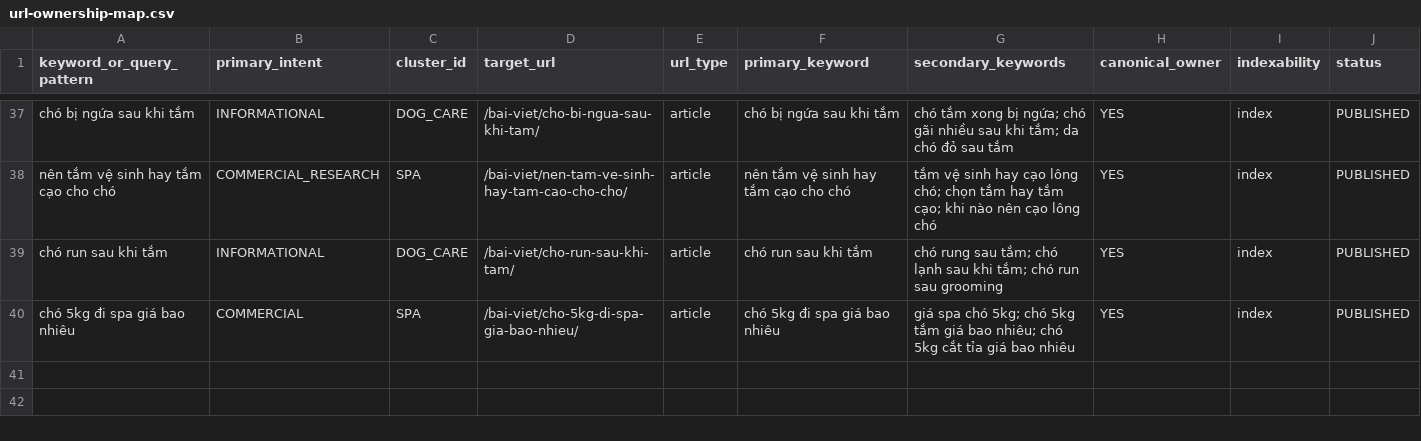
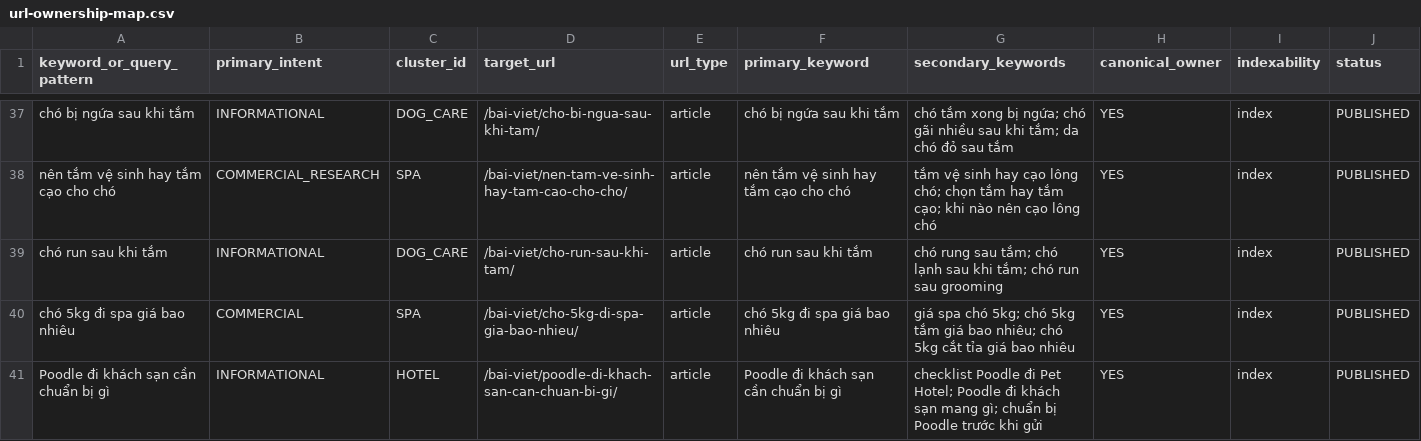
Before and after one commit to capquangfptminhlh/mimi, a CSV file: .website-os/evidence/url-ownership-map.csv, drawn as a sheet; only a part is shown, gaps mark what is left out; the diff names each change by its address in the sheet, - before the commit and + after, or states it on an @@ line.

Commit message:
seo: assign canonical owner for Poodle hotel guide

```diff
--- a/.website-os/evidence/url-ownership-map.csv
+++ b/.website-os/evidence/url-ownership-map.csv
+row 41: Poodle đi khách sạn cần chuẩn bị gì | INFORMATIONAL | HOTEL | /bai-viet/poodle-di-khach-san-can-chuan-bi-gi/ | article | Poodle đi khách sạn cần chuẩn bị gì | checklist Poodle đi Pet Hotel; Poodle đi khách sạn mang gì; chuẩn bị Poodle trước khi gửi | YES | index | PUBLISHED
```
